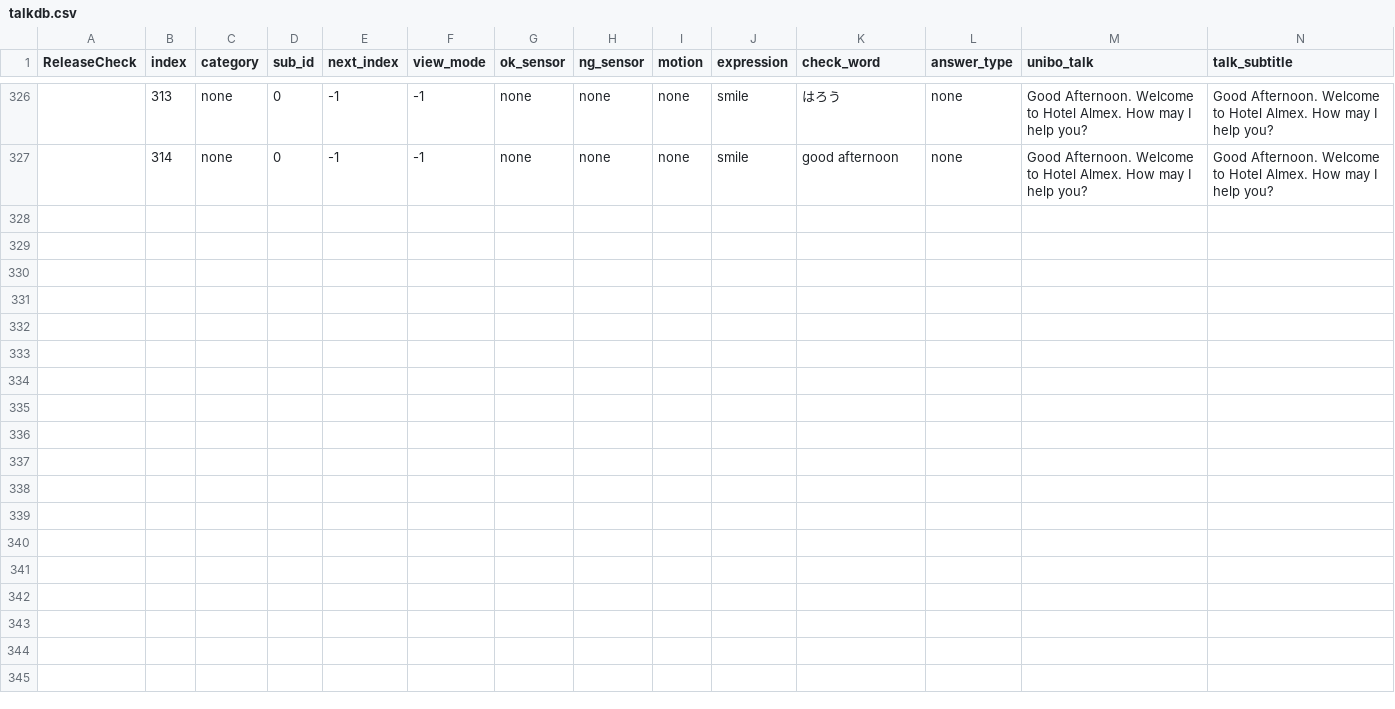
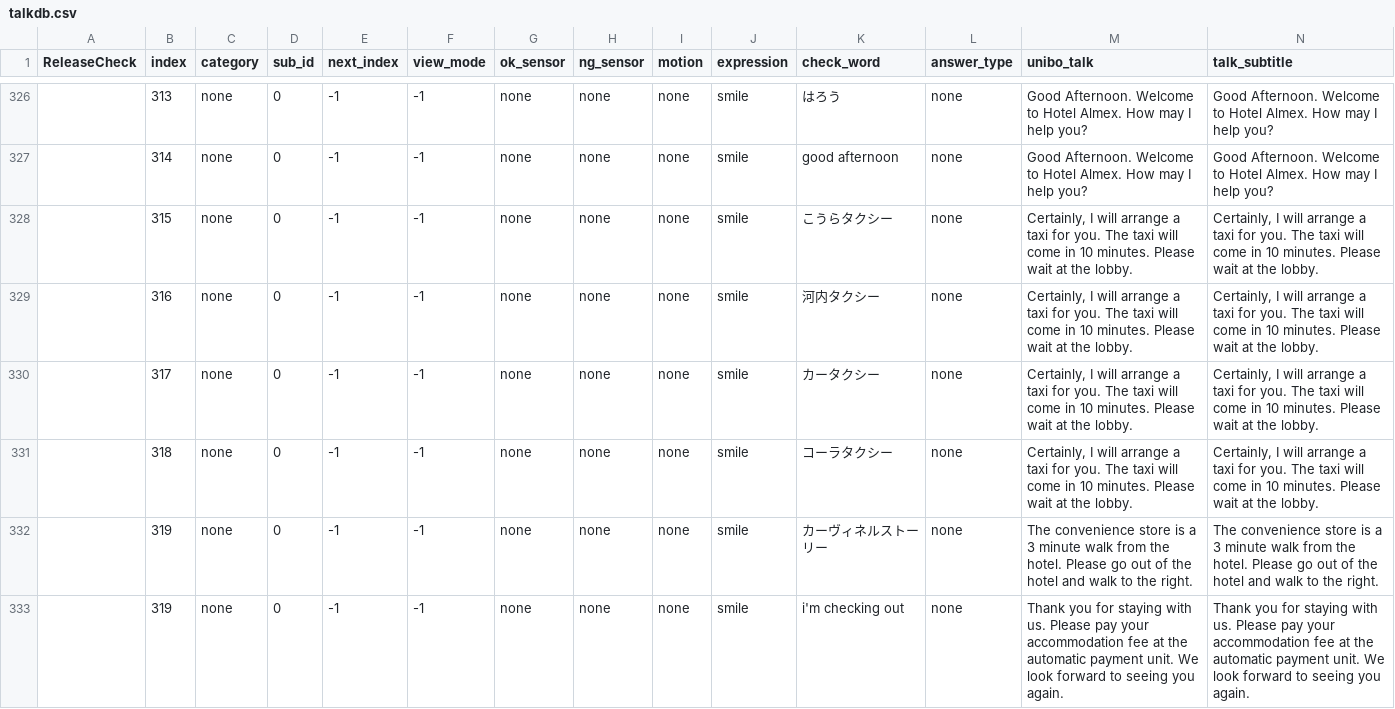
Before and after one commit to uniroboto/unibo_sugi, a CSV file: Download/db/talkdb.csv, drawn as a sheet; only a part is shown, gaps mark what is left out; rows hold the shown columns only; the diff names each change by its address in the sheet, - before the commit and + after, or states it on an @@ line.

Commit message:
third commit

```diff
--- a/Download/db/talkdb.csv
+++ b/Download/db/talkdb.csv
+row 328:  | 315 | none | 0 | -1 | -1 | none | none | none | smile | こうらタクシー | none | Certainly, I will arrange a taxi for you. The taxi will come in 10 minutes. Please wait at the lobby. | Certainly, I will arrange a taxi for you. The taxi will come in 10 minutes. Please wait at the lobby.
+row 329:  | 316 | none | 0 | -1 | -1 | none | none | none | smile | 河内タクシー | none | Certainly, I will arrange a taxi for you. The taxi will come in 10 minutes. Please wait at the lobby. | Certainly, I will arrange a taxi for you. The taxi will come in 10 minutes. Please wait at the lobby.
+row 330:  | 317 | none | 0 | -1 | -1 | none | none | none | smile | カータクシー | none | Certainly, I will arrange a taxi for you. The taxi will come in 10 minutes. Please wait at the lobby. | Certainly, I will arrange a taxi for you. The taxi will come in 10 minutes. Please wait at the lobby.
+row 331:  | 318 | none | 0 | -1 | -1 | none | none | none | smile | コーラタクシー | none | Certainly, I will arrange a taxi for you. The taxi will come in 10 minutes. Please wait at the lobby. | Certainly, I will arrange a taxi for you. The taxi will come in 10 minutes. Please wait at the lobby.
+row 332:  | 319 | none | 0 | -1 | -1 | none | none | none | smile | カーヴィネルストーリー | none | The convenience store is a 3 minute walk from the hotel. Please go out of the hotel and walk to the right. | The convenience store is a 3 minute walk from the hotel. Please go out of the hotel and walk to the right.
+row 333:  | 319 | none | 0 | -1 | -1 | none | none | none | smile | i'm checking out | none | Thank you for staying with us. Please pay your accommodation fee at the automatic payment unit. We look forward to seeing you again. | Thank you for staying with us. Please pay your accommodation fee at the automatic payment unit. We look forward to seeing you again.
```
